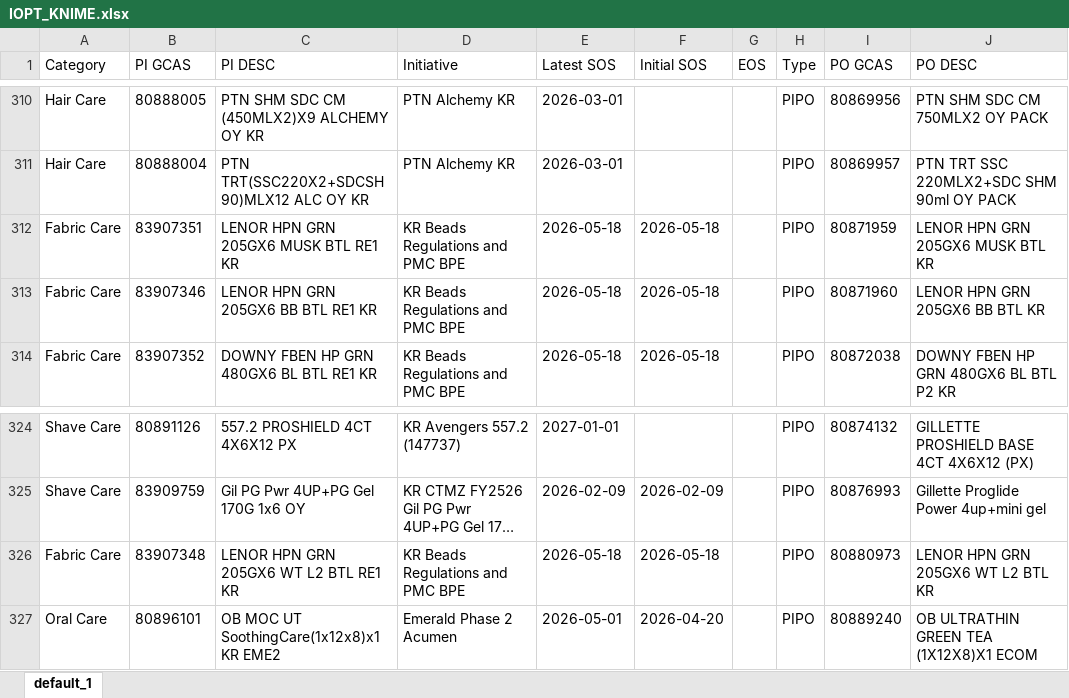
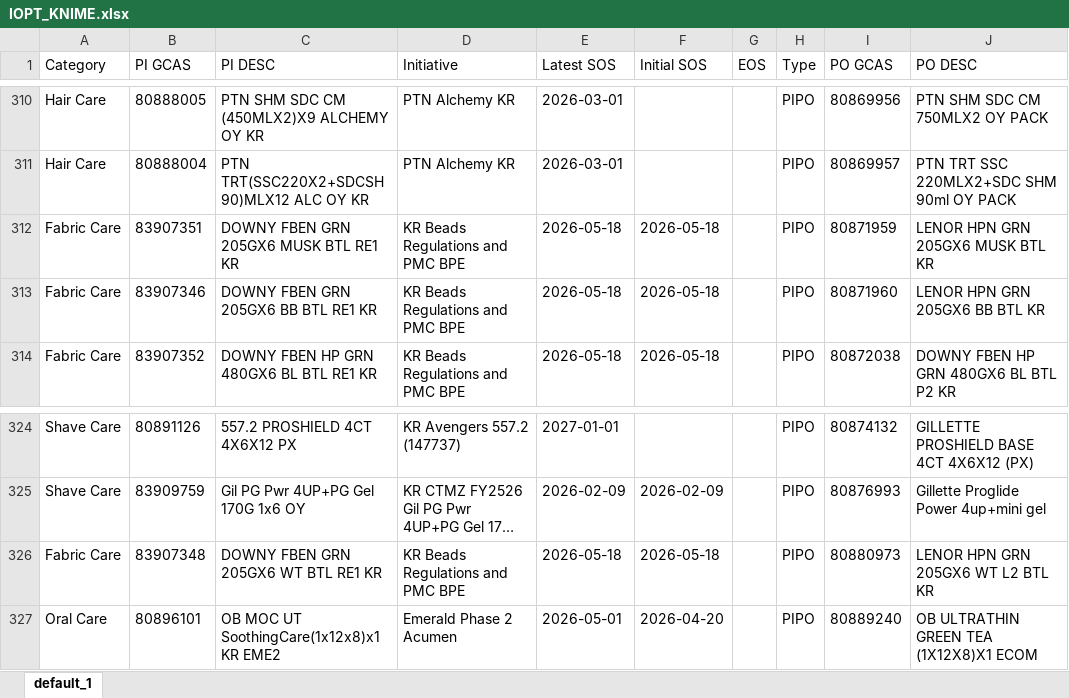
Before and after one commit to swanlee0729/pg.eagles.data, an Excel workbook: IOPT_KNIME.xlsx, sheet default_1, drawn as a sheet; only a part is shown, gaps mark what is left out; long unchanged cells end in …; values as stored, in another font and other column widths than the file's, no borders; the diff names each change by its address in the sheet, - before the commit and + after, or states it on an @@ line.

```diff
--- a/IOPT_KNIME.xlsx (sheet default_1)
+++ b/IOPT_KNIME.xlsx (sheet default_1)
-C312 (PI DESC): LENOR HPN GRN 205GX6 MUSK BTL RE1 KR
+C312 (PI DESC): DOWNY FBEN GRN 205GX6 MUSK BTL RE1 KR
-C313 (PI DESC): LENOR HPN GRN 205GX6 BB BTL RE1 KR
+C313 (PI DESC): DOWNY FBEN GRN 205GX6 BB BTL RE1 KR
-C326 (PI DESC): LENOR HPN GRN 205GX6 WT L2 BTL RE1 KR
+C326 (PI DESC): DOWNY FBEN GRN 205GX6 WT BTL RE1 KR
```
Also changed, not shown: Inventory_KNIME.xlsx, Priority_KNIME.xlsx, 3 other files.
